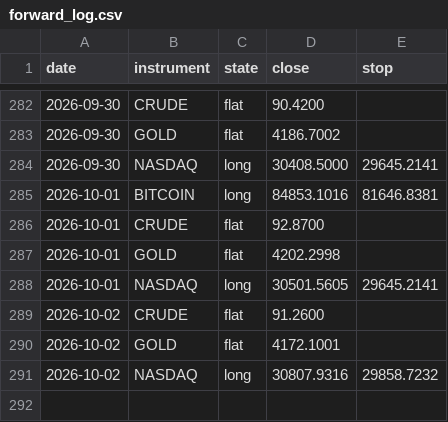
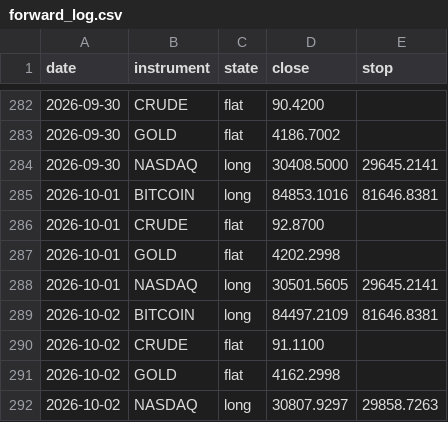
Before and after one commit to ChenGamingIL/falxi-trend-terminal, a CSV file: forward_log.csv, drawn as a sheet; only a part is shown, gaps mark what is left out.

Commit message:
journal: daily state

```diff
--- a/forward_log.csv
+++ b/forward_log.csv
@@ -288,4 +288,5 @@ date,instrument,state,close,stop
 2026-10-01,NASDAQ,long,30501.5605,29645.2141
-2026-10-02,CRUDE,flat,91.2600,
-2026-10-02,GOLD,flat,4172.1001,
-2026-10-02,NASDAQ,long,30807.9316,29858.7232
+2026-10-02,BITCOIN,long,84497.2109,81646.8381
+2026-10-02,CRUDE,flat,91.1100,
+2026-10-02,GOLD,flat,4162.2998,
+2026-10-02,NASDAQ,long,30807.9297,29858.7263
```
